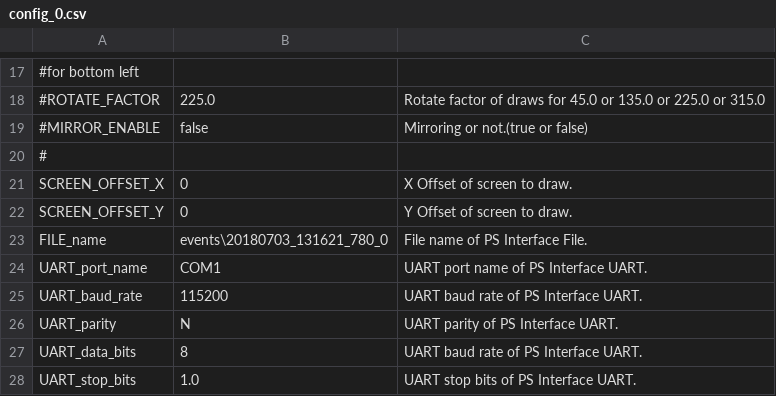
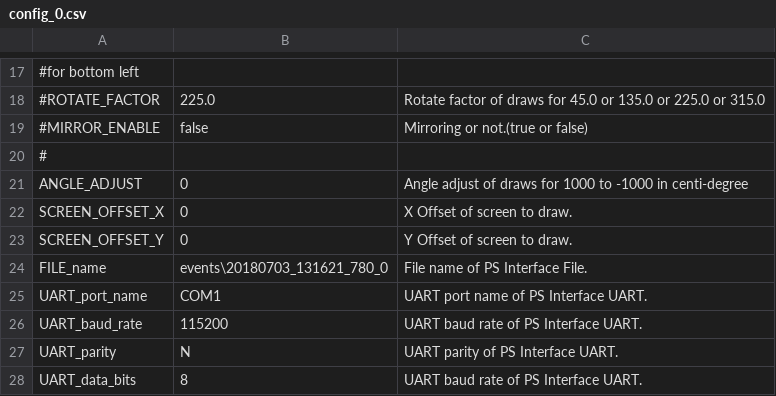
Before and after one commit to leesy24/AntiCollision_2D.application.windows32, a CSV file: data/config_0.csv, drawn as a sheet; only a part is shown, gaps mark what is left out; the shorter side is filled out with more unchanged rows; the diff names each change by its address in the sheet, - before the commit and + after, or states it on an @@ line.

```diff
--- a/data/config_0.csv
+++ b/data/config_0.csv
+row 21: ANGLE_ADJUST | 0 | Angle adjust of draws for 1000 to -1000 in centi-degree
```
Also changed, not shown: data/config_1.csv, data/const.csv, 2 other files.
